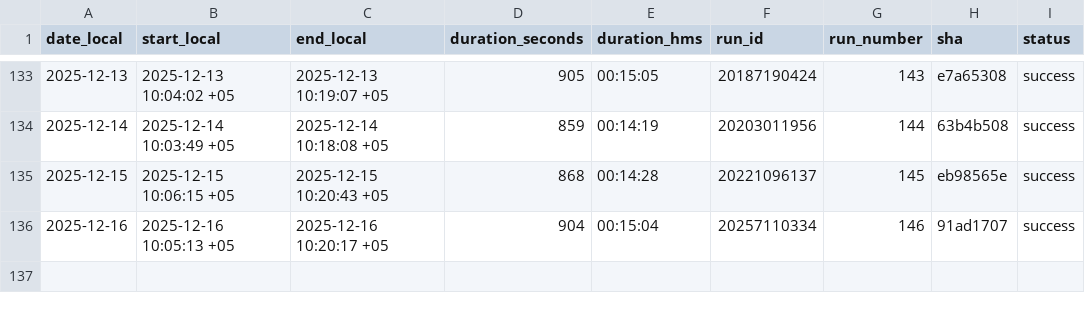
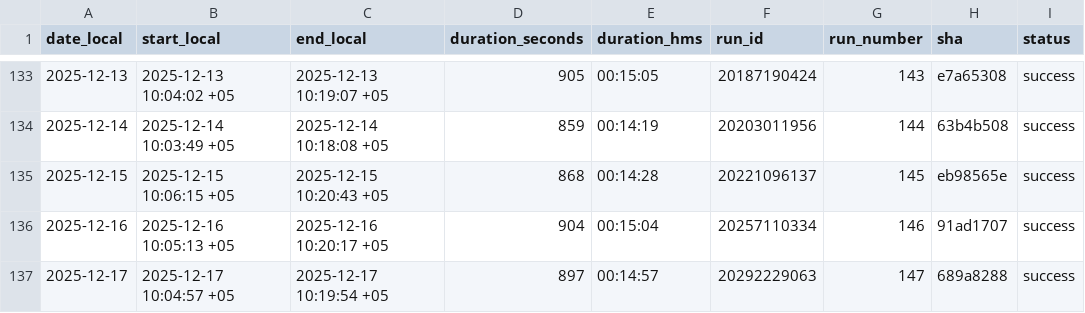
Before and after one commit to d-djumanov/OLX_Dacha_Scraping, a CSV file: Project/runs_log.csv, drawn as a sheet; only a part is shown, gaps mark what is left out; the diff names each change by its address in the sheet, - before the commit and + after, or states it on an @@ line.

```diff
--- a/Project/runs_log.csv
+++ b/Project/runs_log.csv
+row 137: 2025-12-17 | 2025-12-17 10:04:57 +05 | 2025-12-17 10:19:54 +05 | 897 | 00:14:57 | 20292229063 | 147 | 689a8288 | success
```
Also changed, not shown: 2 other files.
